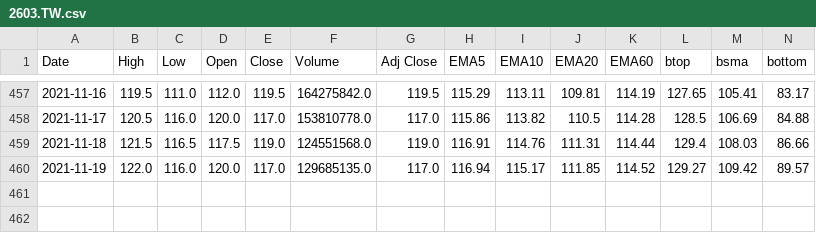
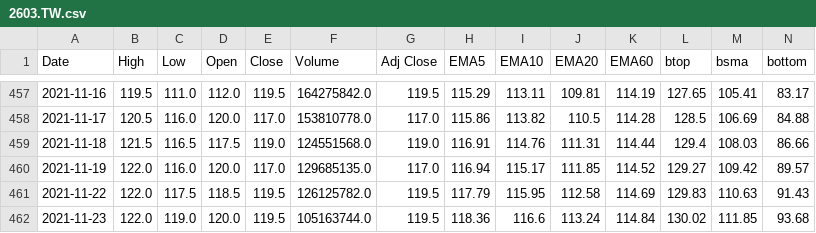
Before and after one commit to spyspy/chartjs-stock, a CSV file: 2603.TW.csv, drawn as a sheet; only a part is shown, gaps mark what is left out; rows hold the shown columns only; the diff names each change by its address in the sheet, - before the commit and + after, or states it on an @@ line.

```diff
--- a/2603.TW.csv
+++ b/2603.TW.csv
+row 461: 2021-11-22 | 122.0 | 117.5 | 118.5 | 119.5 | 126125782.0 | 119.5 | 117.79 | 115.95 | 112.58 | 114.69 | 129.83 | 110.63 | 91.43
+row 462: 2021-11-23 | 122.0 | 119.0 | 120.0 | 119.5 | 105163744.0 | 119.5 | 118.36 | 116.6 | 113.24 | 114.84 | 130.02 | 111.85 | 93.68
```
Also changed, not shown: 2002.TW.csv, 2330.TW.csv, 5 other files.
